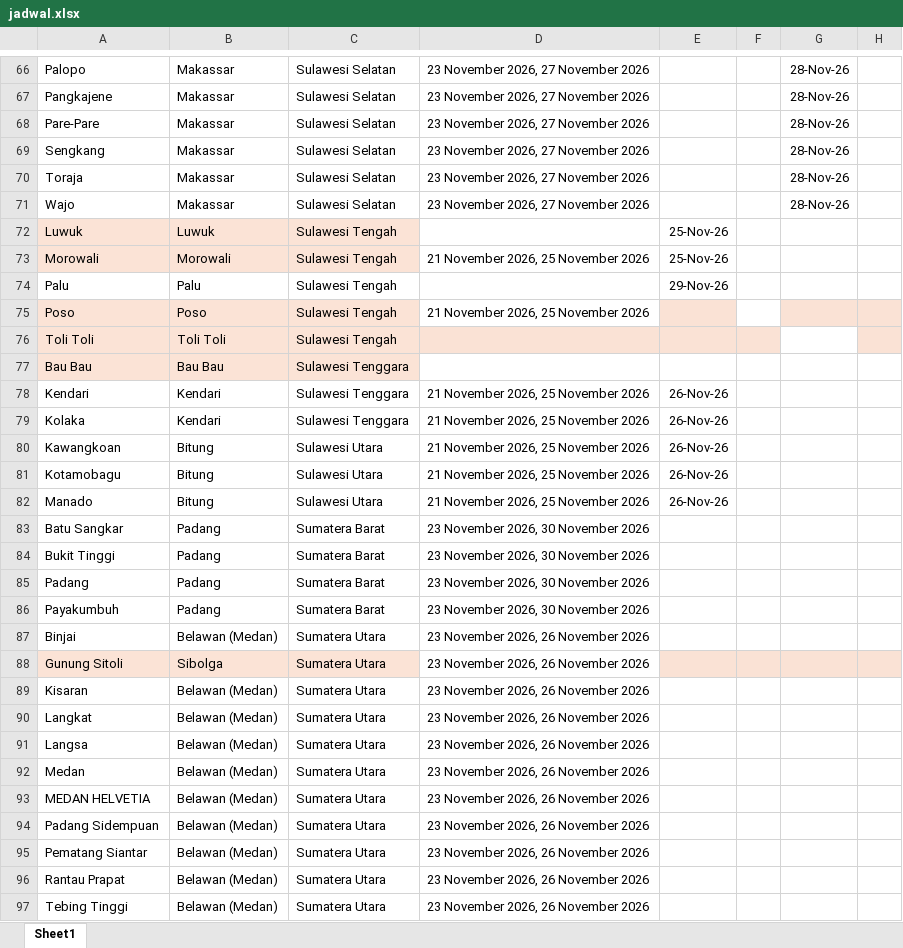
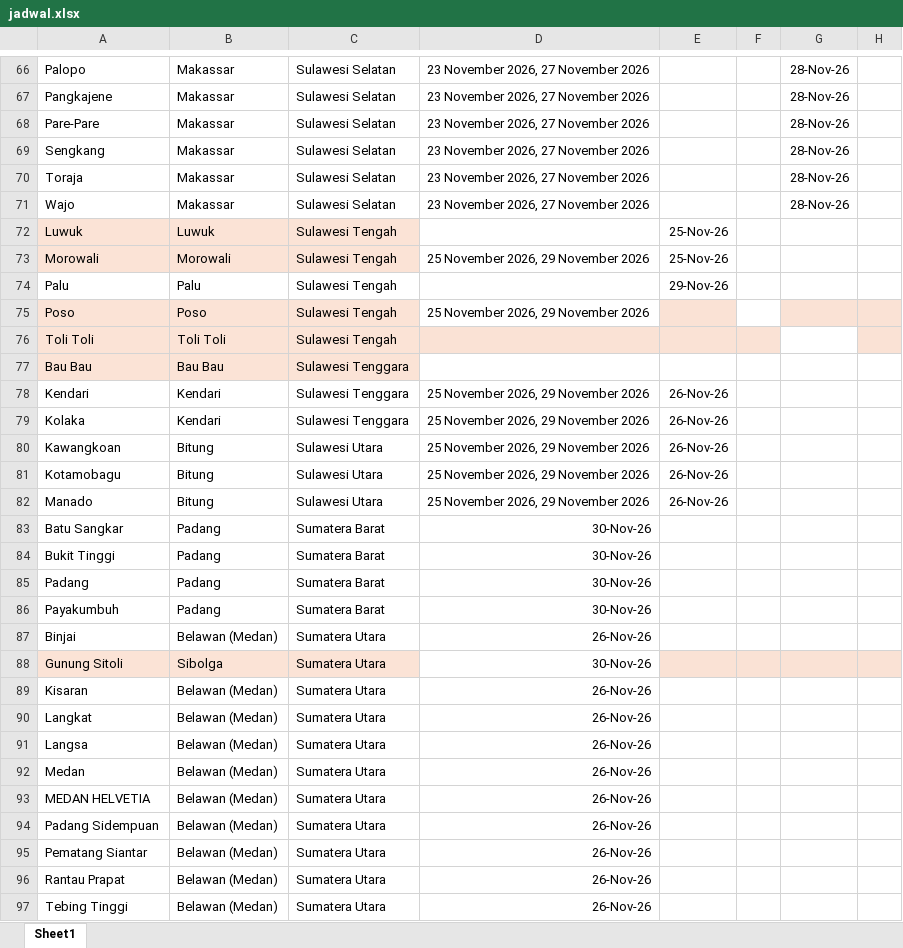
Before and after one commit to scmfokus/jadwal-kapal-FOKUS, an Excel workbook: jadwal.xlsx, sheet Sheet1, drawn as a sheet; only a part is shown, gaps mark what is left out; values as stored, in another font and other column widths than the file's, no borders; the diff covers the shown part only; the diff names each change by its address in the sheet, - before the commit and + after, or states it on an @@ line.

```diff
--- a/jadwal.xlsx (sheet Sheet1)
+++ b/jadwal.xlsx (sheet Sheet1)
-D73: 21 November 2026, 25 November 2026
+D73: 25 November 2026, 29 November 2026
-D75: 21 November 2026, 25 November 2026
+D75: 25 November 2026, 29 November 2026
-D78:D82: 21 November 2026, 25 November 2026
+D78:D82: 25 November 2026, 29 November 2026
-D83:D86: 23 November 2026, 30 November 2026
+D83:D86: 30-Nov-26
-D87: 23 November 2026, 26 November 2026
+D87: 26-Nov-26
-D88: 23 November 2026, 26 November 2026
+D88: 30-Nov-26
-D89:D97: 23 November 2026, 26 November 2026
+D89:D97: 26-Nov-26
```
Also changed, not shown: 48 edited cells elsewhere in this sheet.
